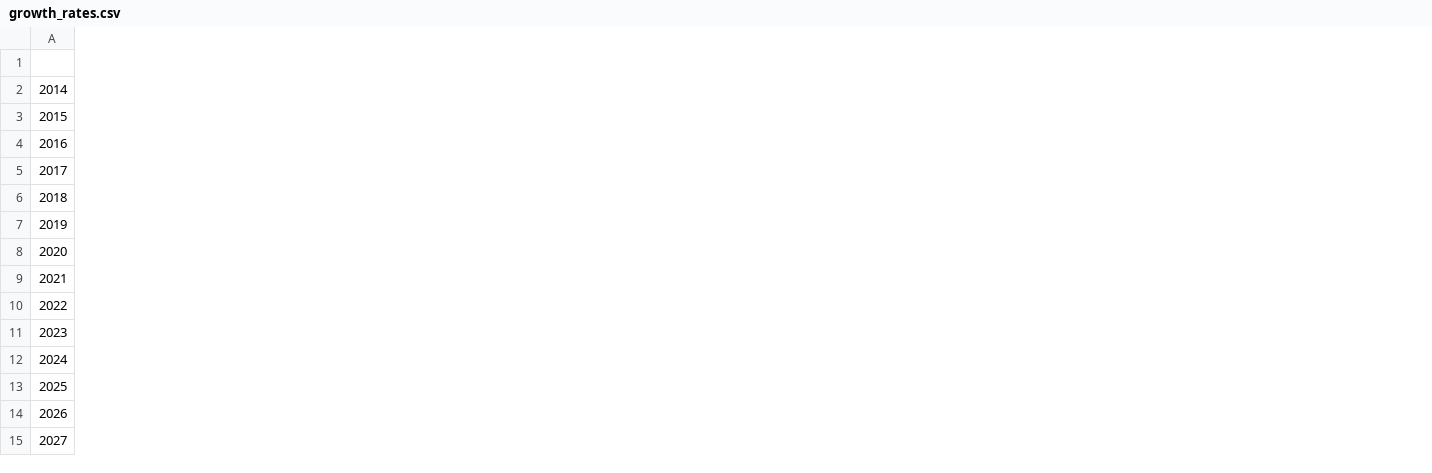
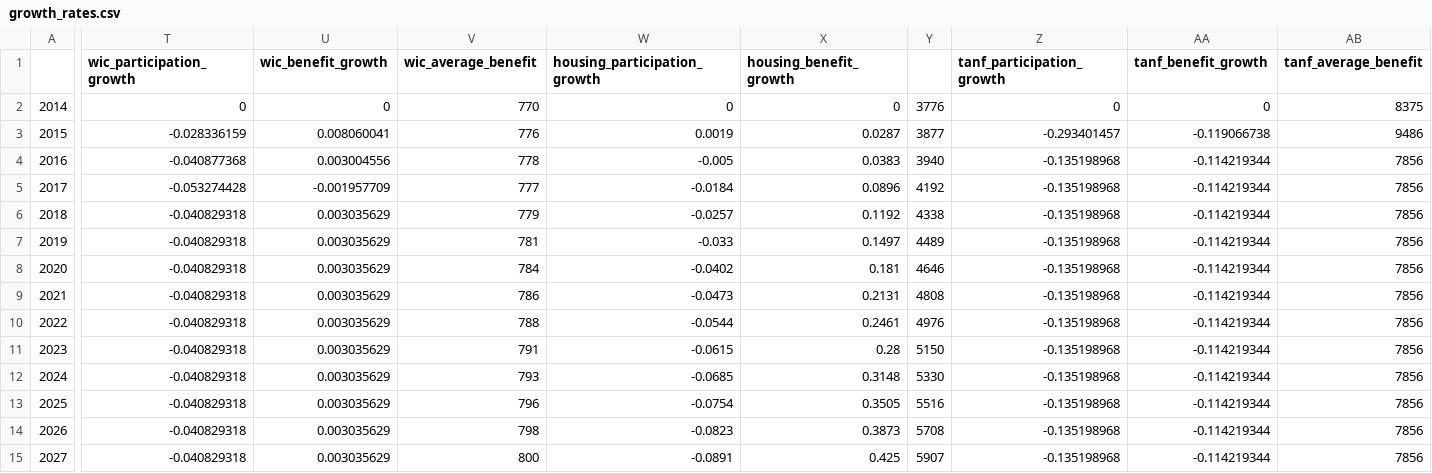
Before and after one commit to PSLmodels/taxdata, a CSV file: cps_stage3/growth_rates.csv, drawn as a sheet; only a part is shown, gaps mark what is left out; the diff names each change by its address in the sheet, - before the commit and + after, or states it on an @@ line.

Commit message:
update benefit extrapolation

```diff
--- a/cps_stage3/growth_rates.csv
+++ b/cps_stage3/growth_rates.csv
+column T (wic_participation_growth), rows 2-15: 0 | -0.028336159 | -0.040877368 | -0.053274428 | -0.040829318 | -0.040829318 | -0.040829318 | -0.040829318 | -0.040829318 | -0.040829318 | -0.040829318 | -0.040829318 | -0.040829318 | -0.040829318
+column U (wic_benefit_growth), rows 2-15: 0 | 0.008060041 | 0.003004556 | -0.001957709 | 0.003035629 | 0.003035629 | 0.003035629 | 0.003035629 | 0.003035629 | 0.003035629 | 0.003035629 | 0.003035629 | 0.003035629 | 0.003035629
+column V (wic_average_benefit), rows 2-15: 770 | 776 | 778 | 777 | 779 | 781 | 784 | 786 | 788 | 791 | 793 | 796 | 798 | 800
+column W (housing_participation_growth), rows 2-15: 0 | 0.0019 | -0.005 | -0.0184 | -0.0257 | -0.033 | -0.0402 | -0.0473 | -0.0544 | -0.0615 | -0.0685 | -0.0754 | -0.0823 | -0.0891
+column X (housing_benefit_growth), rows 2-15: 0 | 0.0287 | 0.0383 | 0.0896 | 0.1192 | 0.1497 | 0.181 | 0.2131 | 0.2461 | 0.28 | 0.3148 | 0.3505 | 0.3873 | 0.425
+column Y, rows 2-15: 3776 | 3877 | 3940 | 4192 | 4338 | 4489 | 4646 | 4808 | 4976 | 5150 | 5330 | 5516 | 5708 | 5907
+column Z (tanf_participation_growth), rows 2-15: 0 | -0.293401457 | -0.135198968 | -0.135198968 | -0.135198968 | -0.135198968 | -0.135198968 | -0.135198968 | -0.135198968 | -0.135198968 | -0.135198968 | -0.135198968 | -0.135198968 | -0.135198968
+column AA (tanf_benefit_growth), rows 2-15: 0 | -0.119066738 | -0.114219344 | -0.114219344 | -0.114219344 | -0.114219344 | -0.114219344 | -0.114219344 | -0.114219344 | -0.114219344 | -0.114219344 | -0.114219344 | -0.114219344 | -0.114219344
+column AB (tanf_average_benefit), rows 2-15: 8375 | 9486 | 7856 | 7856 | 7856 | 7856 | 7856 | 7856 | 7856 | 7856 | 7856 | 7856 | 7856 | 7856
```
Also changed, not shown: 4 other files.
